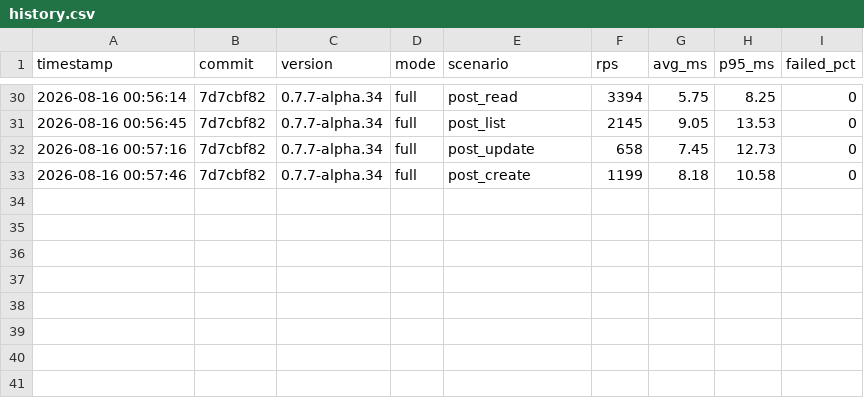
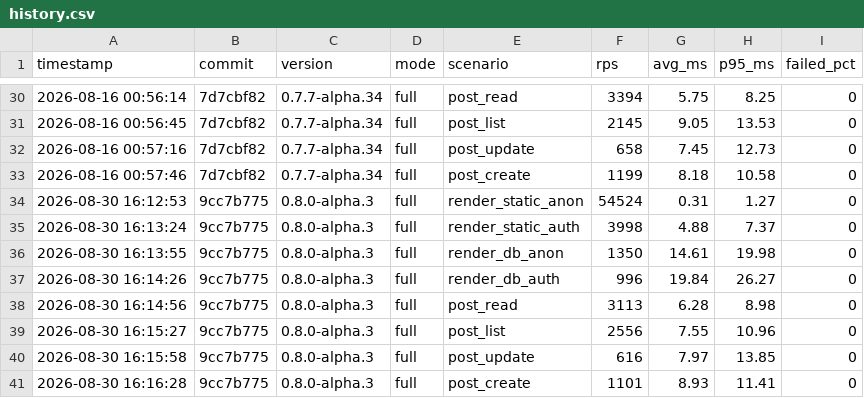
Before and after one commit to mdimai666/Mars, a CSV file: benchmarks/history.csv, drawn as a sheet; only a part is shown, gaps mark what is left out.

Commit message:
upd [bench] add run-perf.ps1 BOM and update perf history

```diff
--- a/benchmarks/history.csv
+++ b/benchmarks/history.csv
@@ -33 +33,9 @@ timestamp,commit,version,mode,scenario,rps,avg_ms,p95_ms,failed_pct
 2026-08-16 00:57:46,7d7cbf82,0.7.7-alpha.34,full,post_create,1199,8.18,10.58,0
+2026-08-30 16:12:53,9cc7b775,0.8.0-alpha.3,full,render_static_anon,54524,0.31,1.27,0
+2026-08-30 16:13:24,9cc7b775,0.8.0-alpha.3,full,render_static_auth,3998,4.88,7.37,0
+2026-08-30 16:13:55,9cc7b775,0.8.0-alpha.3,full,render_db_anon,1350,14.61,19.98,0
+2026-08-30 16:14:26,9cc7b775,0.8.0-alpha.3,full,render_db_auth,996,19.84,26.27,0
+2026-08-30 16:14:56,9cc7b775,0.8.0-alpha.3,full,post_read,3113,6.28,8.98,0
+2026-08-30 16:15:27,9cc7b775,0.8.0-alpha.3,full,post_list,2556,7.55,10.96,0
+2026-08-30 16:15:58,9cc7b775,0.8.0-alpha.3,full,post_update,616,7.97,13.85,0
+2026-08-30 16:16:28,9cc7b775,0.8.0-alpha.3,full,post_create,1101,8.93,11.41,0
```
Also changed, not shown: 1 other file.
